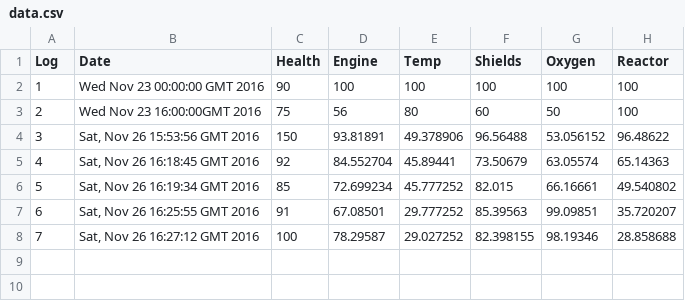
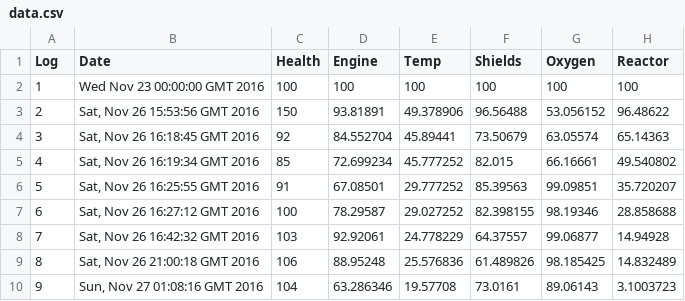
Before and after one commit to Mark-Waldron/OOP_UI, a CSV file: data/data.csv, drawn as a sheet; removed rows and columns are numbered as before the commit, all else as after; the diff names each change by its address in the sheet, - before the commit and + after, or states it on an @@ line.

```diff
--- a/data/data.csv
+++ b/data/data.csv
-C2 (Health): 90
+C2 (Health): 100
-row 3: 2 | Wed Nov 23 16:00:00GMT 2016 | 75 | 56 | 80 | 60 | 50 | 100
@@ column A (Log) renumbered between rows 3 and 7 @@
+row 8: 7 | Sat, Nov 26 16:42:32 GMT 2016 | 103 | 92.92061 | 24.778229 | 64.37557 | 99.06877 | 14.94928
+row 9: 8 | Sat, Nov 26 21:00:18 GMT 2016 | 106 | 88.95248 | 25.576836 | 61.489826 | 98.185425 | 14.832489
+row 10: 9 | Sun, Nov 27 01:08:16 GMT 2016 | 104 | 63.286346 | 19.57708 | 73.0161 | 89.06143 | 3.1003723
```
Also changed, not shown: 2 other files.
